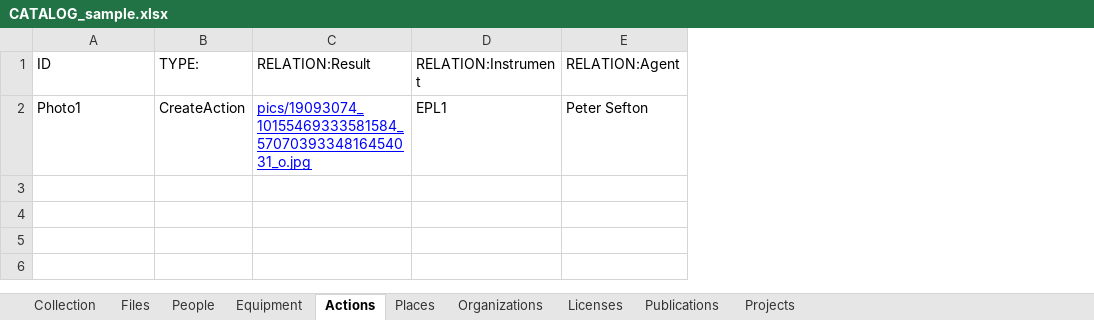
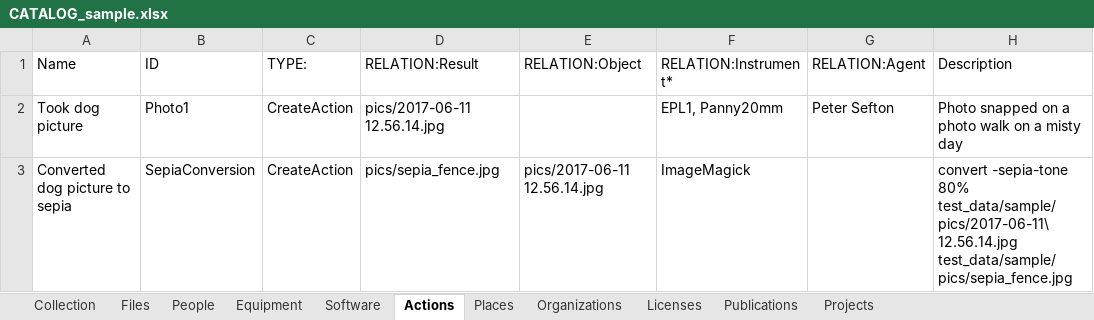
Before and after one commit to UTS-eResearch/CalcyteJS, an Excel workbook: test_data/sample/CATALOG_sample.xlsx, sheet Actions, drawn as a sheet; values as stored, in another font and other column widths than the file's, no borders; removed rows and columns are numbered as before the commit, all else as after; the diff names each change by its address in the sheet, - before the commit and + after, or states it on an @@ line.

```diff
--- a/test_data/sample/CATALOG_sample.xlsx (sheet Actions)
+++ b/test_data/sample/CATALOG_sample.xlsx (sheet Actions)
+sheet tab: Software
+column A (Name), row 2: Took dog picture
-column D (RELATION:Instrument), row 2: EPL1
+column E (RELATION:Object), empty
+column F (RELATION:Instrument*), row 2: EPL1, Panny20mm
+column H (Description), row 2: Photo snapped on a photo walk on a misty day
-D2 (RELATION:Result): pics/19093074_10155469333581584_5707039334816454031_o.jpg
+D2 (RELATION:Result): pics/2017-06-11 12.56.14.jpg
@@ D2 underline: on → off, text colour: #0000FF → black @@
+row 3: Converted dog picture to sepia | SepiaConversion | CreateAction | pics/sepia_fence.jpg | pics/2017-06-11 12.56.14.jpg | ImageMagick |  | convert -sepia-tone 80% test_data/sample/pics/2017-06-11\ 12.56.14.jpg test_data/sample/pics/sepia_fence.jpg
```
Also changed, not shown: sheet Equipment, sheet Projects, sheet Collection, sheet Organizations, test_data/Glop_Pot/CATALOG_Glop_Pot.xlsx, test_data/Glop_Pot/CATALOG_glop_pot.xlsx, 25 other files.
